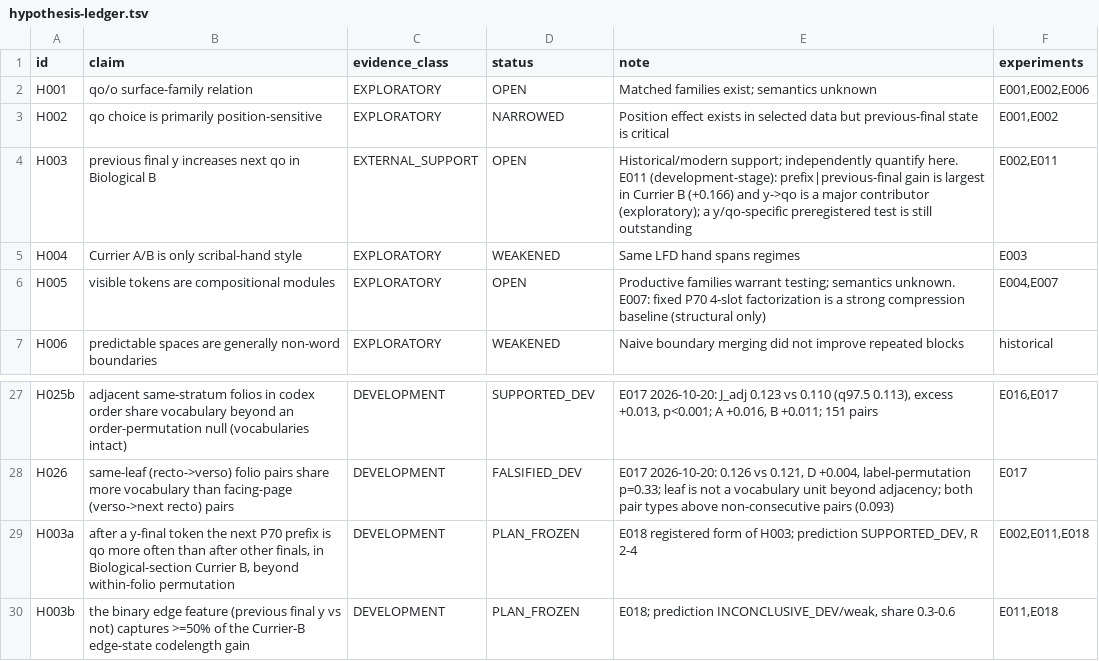
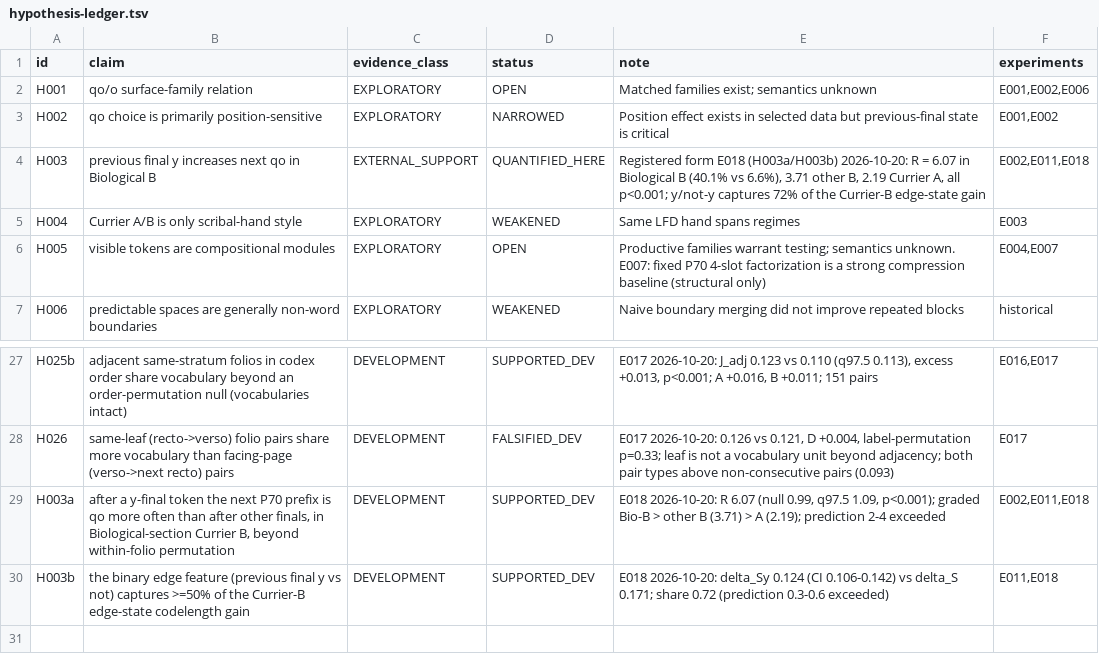
Before and after one commit to papcont/Voynich-Research-Lab, a TSV file: research/hypothesis-ledger.tsv, drawn as a sheet; only a part is shown, gaps mark what is left out.

```diff
--- a/research/hypothesis-ledger.tsv
+++ b/research/hypothesis-ledger.tsv
@@ -3,3 +3,3 @@ H001	qo/o surface-family relation	EXPLORATORY	OPEN	Matched families exist; seman
 H002	qo choice is primarily position-sensitive	EXPLORATORY	NARROWED	Position effect exists in selected data but previous-final state is critical	E001,E002
-H003	previous final y increases next qo in Biological B	EXTERNAL_SUPPORT	OPEN	Historical/modern support; independently quantify here. E011 (development-stage): prefix|previous-final gain is largest in Currier B (+0.166) and y->qo is a major contributor (exploratory); a y/qo-specific preregistered test is still outstanding	E002,E011
+H003	previous final y increases next qo in Biological B	EXTERNAL_SUPPORT	QUANTIFIED_HERE	Registered form E018 (H003a/H003b) 2026-10-20: R = 6.07 in Biological B (40.1% vs 6.6%), 3.71 other B, 2.19 Currier A, all p<0.001; y/not-y captures 72% of the Currier-B edge-state gain	E002,E011,E018
 H004	Currier A/B is only scribal-hand style	EXPLORATORY	WEAKENED	Same LFD hand spans regimes	E003
@@ -28,3 +28,3 @@ H025b	adjacent same-stratum folios in codex order share vocabulary beyond an ord
 H026	same-leaf (recto->verso) folio pairs share more vocabulary than facing-page (verso->next recto) pairs	DEVELOPMENT	FALSIFIED_DEV	E017 2026-10-20: 0.126 vs 0.121, D +0.004, label-permutation p=0.33; leaf is not a vocabulary unit beyond adjacency; both pair types above non-consecutive pairs (0.093)	E017
-H003a	after a y-final token the next P70 prefix is qo more often than after other finals, in Biological-section Currier B, beyond within-folio permutation	DEVELOPMENT	PLAN_FROZEN	E018 registered form of H003; prediction SUPPORTED_DEV, R 2-4	E002,E011,E018
-H003b	the binary edge feature (previous final y vs not) captures >=50% of the Currier-B edge-state codelength gain	DEVELOPMENT	PLAN_FROZEN	E018; prediction INCONCLUSIVE_DEV/weak, share 0.3-0.6	E011,E018
+H003a	after a y-final token the next P70 prefix is qo more often than after other finals, in Biological-section Currier B, beyond within-folio permutation	DEVELOPMENT	SUPPORTED_DEV	E018 2026-10-20: R 6.07 (null 0.99, q97.5 1.09, p<0.001); graded Bio-B > other B (3.71) > A (2.19); prediction 2-4 exceeded	E002,E011,E018
+H003b	the binary edge feature (previous final y vs not) captures >=50% of the Currier-B edge-state codelength gain	DEVELOPMENT	SUPPORTED_DEV	E018 2026-10-20: delta_Sy 0.124 (CI 0.106-0.142) vs delta_S 0.171; share 0.72 (prediction 0.3-0.6 exceeded)	E011,E018
```
Also changed, not shown: 9 other files.
